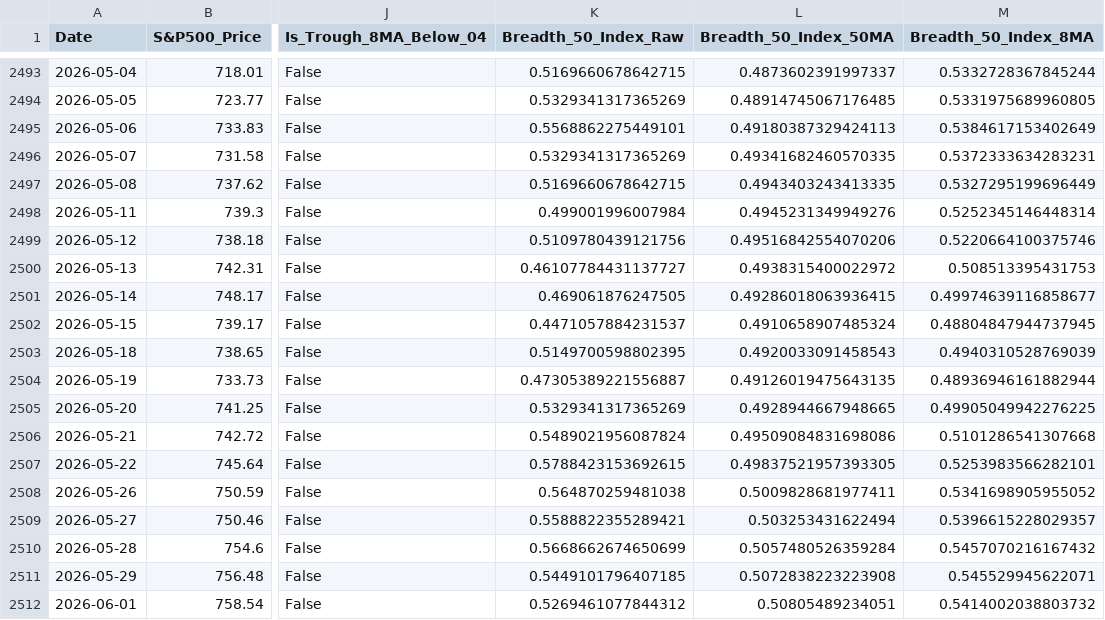
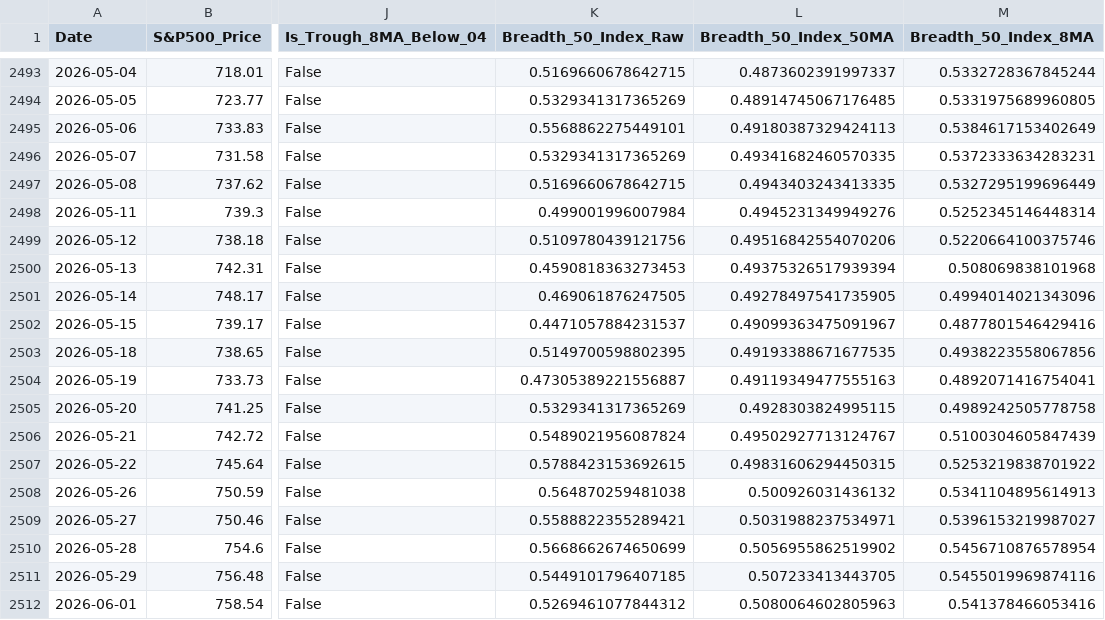
Before and after one commit to ChenheZhang2022/tradermonty-data, a CSV file: latest/market_breadth_data.csv, drawn as a sheet; only a part is shown, gaps mark what is left out; the diff names each change by its address in the sheet, - before the commit and + after, or states it on an @@ line.

```diff
--- a/latest/market_breadth_data.csv
+++ b/latest/market_breadth_data.csv
-K2500 (Breadth_50_Index_Raw): 0.46107784431137727
+K2500 (Breadth_50_Index_Raw): 0.4590818363273453
-L2500 (Breadth_50_Index_50MA): 0.4938315400022972
+L2500 (Breadth_50_Index_50MA): 0.49375326517939394
-M2500 (Breadth_50_Index_8MA): 0.508513395431753
+M2500 (Breadth_50_Index_8MA): 0.508069838101968
-L2501 (Breadth_50_Index_50MA): 0.49286018063936415
+L2501 (Breadth_50_Index_50MA): 0.49278497541735905
-M2501 (Breadth_50_Index_8MA): 0.49974639116858677
+M2501 (Breadth_50_Index_8MA): 0.4994014021343096
-L2502 (Breadth_50_Index_50MA): 0.4910658907485324
+L2502 (Breadth_50_Index_50MA): 0.49099363475091967
-M2502 (Breadth_50_Index_8MA): 0.48804847944737945
+M2502 (Breadth_50_Index_8MA): 0.4877801546429416
-L2503 (Breadth_50_Index_50MA): 0.4920033091458543
+L2503 (Breadth_50_Index_50MA): 0.49193388671677535
-M2503 (Breadth_50_Index_8MA): 0.4940310528769039
+M2503 (Breadth_50_Index_8MA): 0.4938223558067856
-L2504 (Breadth_50_Index_50MA): 0.49126019475643135
+L2504 (Breadth_50_Index_50MA): 0.49119349477555163
-M2504 (Breadth_50_Index_8MA): 0.48936946161882944
+M2504 (Breadth_50_Index_8MA): 0.4892071416754041
-L2505 (Breadth_50_Index_50MA): 0.4928944667948665
+L2505 (Breadth_50_Index_50MA): 0.4928303824995115
-M2505 (Breadth_50_Index_8MA): 0.49905049942276225
+M2505 (Breadth_50_Index_8MA): 0.4989242505778758
-L2506 (Breadth_50_Index_50MA): 0.49509084831698086
+L2506 (Breadth_50_Index_50MA): 0.49502927713124767
-M2506 (Breadth_50_Index_8MA): 0.5101286541307668
+M2506 (Breadth_50_Index_8MA): 0.5100304605847439
-L2507 (Breadth_50_Index_50MA): 0.49837521957393305
+L2507 (Breadth_50_Index_50MA): 0.49831606294450315
-M2507 (Breadth_50_Index_8MA): 0.5253983566282101
+M2507 (Breadth_50_Index_8MA): 0.5253219838701922
-L2508 (Breadth_50_Index_50MA): 0.5009828681977411
+L2508 (Breadth_50_Index_50MA): 0.500926031436132
-M2508 (Breadth_50_Index_8MA): 0.5341698905955052
+M2508 (Breadth_50_Index_8MA): 0.5341104895614913
-L2509 (Breadth_50_Index_50MA): 0.503253431622494
+L2509 (Breadth_50_Index_50MA): 0.5031988237534971
-M2509 (Breadth_50_Index_8MA): 0.5396615228029357
+M2509 (Breadth_50_Index_8MA): 0.5396153219987027
-L2510 (Breadth_50_Index_50MA): 0.5057480526359284
+L2510 (Breadth_50_Index_50MA): 0.5056955862519902
-M2510 (Breadth_50_Index_8MA): 0.5457070216167432
+M2510 (Breadth_50_Index_8MA): 0.5456710876578954
-L2511 (Breadth_50_Index_50MA): 0.5072838223223908
+L2511 (Breadth_50_Index_50MA): 0.507233413443705
-M2511 (Breadth_50_Index_8MA): 0.545529945622071
+M2511 (Breadth_50_Index_8MA): 0.5455019969874116
-L2512 (Breadth_50_Index_50MA): 0.50805489234051
+L2512 (Breadth_50_Index_50MA): 0.5080064602805963
-M2512 (Breadth_50_Index_8MA): 0.5414002038803732
+M2512 (Breadth_50_Index_8MA): 0.541378466053416
```
